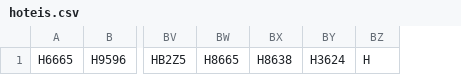
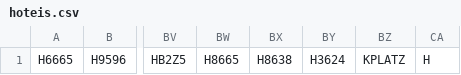
Before and after one commit to Geanderson-Ferreira/cepex, a CSV file: hoteis.csv, drawn as a sheet; only a part is shown, gaps mark what is left out; the diff names each change by its address in the sheet, - before the commit and + after, or states it on an @@ line.

Commit message:
Update hoteis.csv

```diff
--- a/hoteis.csv
+++ b/hoteis.csv
+column BZ, row 1: KPLATZ
```
